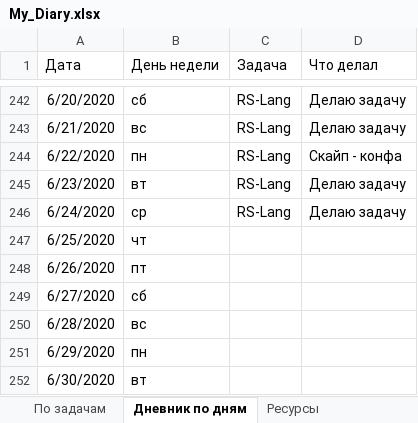
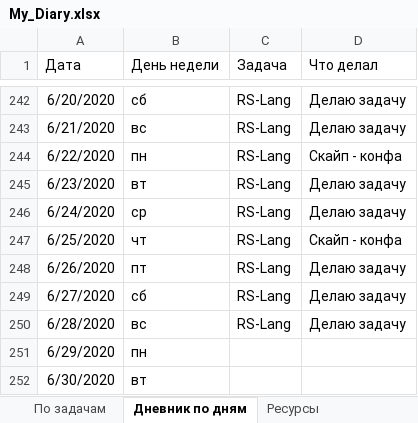
Before and after one commit to AndreiMedvedevSaratov/My_Learning_Diary, an Excel workbook: My_Diary.xlsx, sheet Дневник по дням, drawn as a sheet; only a part is shown, gaps mark what is left out; values as stored, in another font and other column widths than the file's, no borders; the diff names each change by its address in the sheet, - before the commit and + after, or states it on an @@ line.

Commit message:
Update My_Diary.xlsx

```diff
--- a/My_Diary.xlsx (sheet Дневник по дням)
+++ b/My_Diary.xlsx (sheet Дневник по дням)
-C247:C250 (Задача): (empty)
+C247:C250 (Задача): RS-Lang
-D247 (Что делал): (empty)
+D247 (Что делал): Скайп - конфа
-D248:D250 (Что делал): (empty)
+D248:D250 (Что делал): Делаю задачу
```
